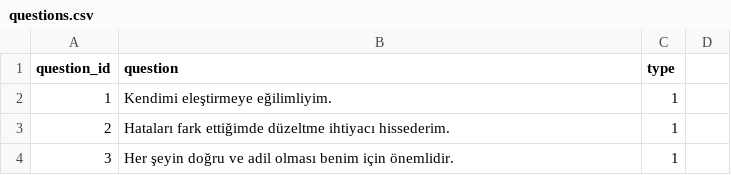
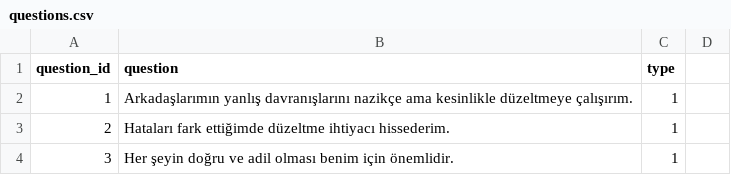
Before and after one commit to eylulozatman/personality-test, a CSV file: data/questions.csv, drawn as a sheet; only a part is shown; the diff covers the shown part only.

Commit message:
questionsss

```diff
--- a/data/questions.csv
+++ b/data/questions.csv
@@ -1,3 +1,3 @@
 question_id,question,type
-1,Kendimi eleştirmeye eğilimliyim.,1
+1,Arkadaşlarımın yanlış davranışlarını nazikçe ama kesinlikle düzeltmeye çalışırım.,1
 2,Hataları fark ettiğimde düzeltme ihtiyacı hissederim.,1
```
Also changed, not shown: 15 edited cells elsewhere in this file.
